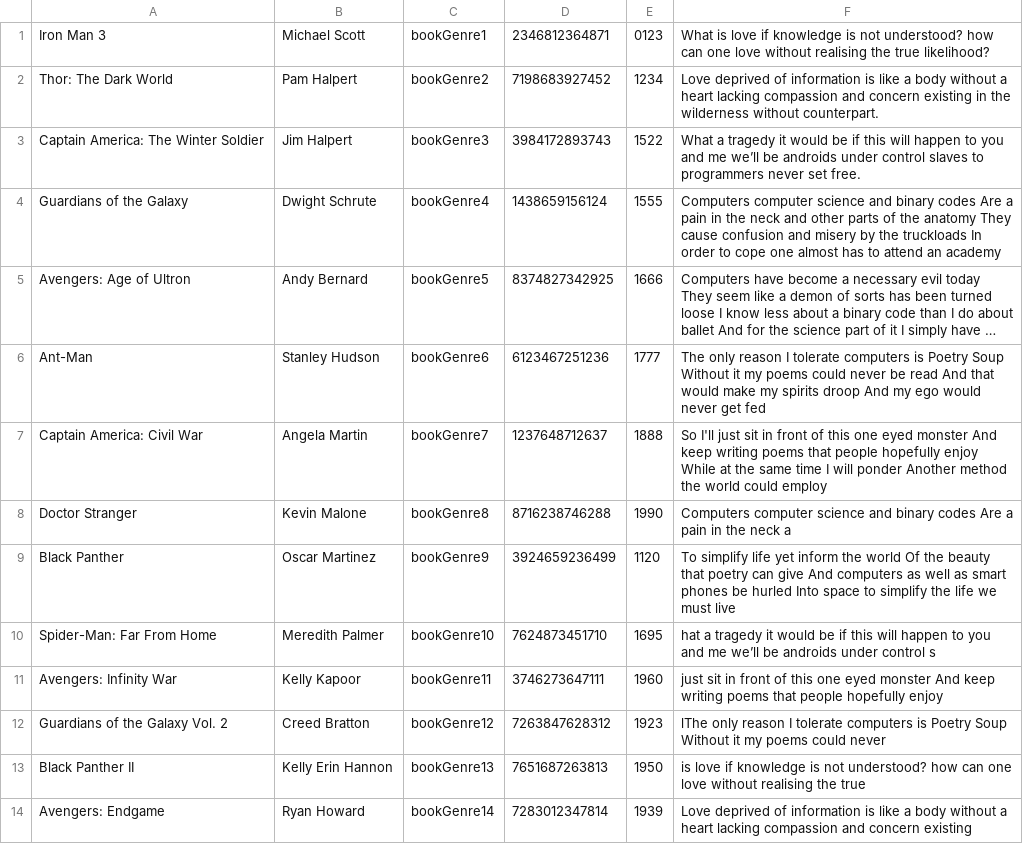
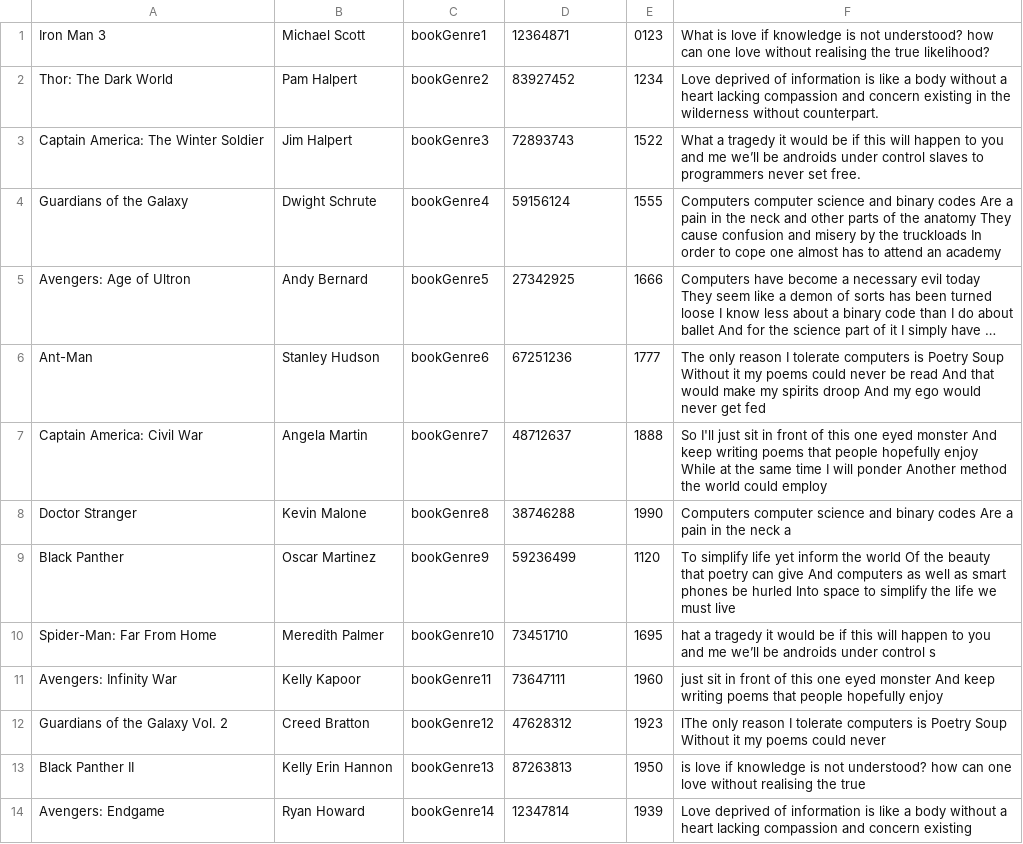
Before and after one commit to raynesmike/EnterpriseProject, a CSV file: src/main/resources/javafx/model/Books.csv, drawn as a sheet; long unchanged cells end in …; the diff names each change by its address in the sheet, - before the commit and + after, or states it on an @@ line.

Commit message:
fixing SPACES and int values

```diff
--- a/src/main/resources/javafx/model/Books.csv
+++ b/src/main/resources/javafx/model/Books.csv
-D1: 2346812364871
+D1: 12364871
-D2: 7198683927452
+D2: 83927452
-D3: 3984172893743
+D3: 72893743
-D4: 1438659156124
+D4: 59156124
-D5: 8374827342925
+D5: 27342925
-D6: 6123467251236
+D6: 67251236
-D7: 1237648712637
+D7: 48712637
-D8: 8716238746288
+D8: 38746288
-D9: 3924659236499
+D9: 59236499
-D10: 7624873451710
+D10: 73451710
-D11: 3746273647111
+D11: 73647111
-D12: 7263847628312
+D12: 47628312
-D13: 7651687263813
+D13: 87263813
-D14: 7283012347814
+D14: 12347814
```
Also changed, not shown: 1 other file.
